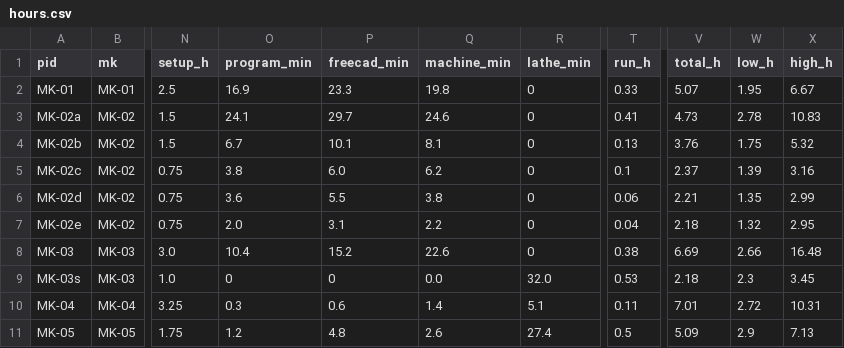
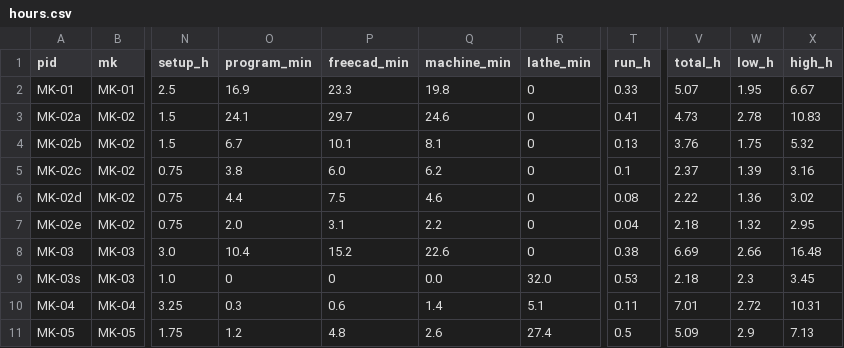
Before and after one commit to vertical-cloud-lab/digital-alloy-lab, a CSV file: desktop-lpbf/fast-track/fab/out/hours.csv, drawn as a sheet; only a part is shown, gaps mark what is left out; the diff names each change by its address in the sheet, - before the commit and + after, or states it on an @@ line.

```diff
--- a/desktop-lpbf/fast-track/fab/out/hours.csv
+++ b/desktop-lpbf/fast-track/fab/out/hours.csv
-O6 (program_min): 3.6
+O6 (program_min): 4.4
-P6 (freecad_min): 5.5
+P6 (freecad_min): 7.5
-Q6 (machine_min): 3.8
+Q6 (machine_min): 4.6
-T6 (run_h): 0.06
+T6 (run_h): 0.08
-V6 (total_h): 2.21
+V6 (total_h): 2.22
-W6 (low_h): 1.35
+W6 (low_h): 1.36
-X6 (high_h): 2.99
+X6 (high_h): 3.02
```
Also changed, not shown: 18 other files.
